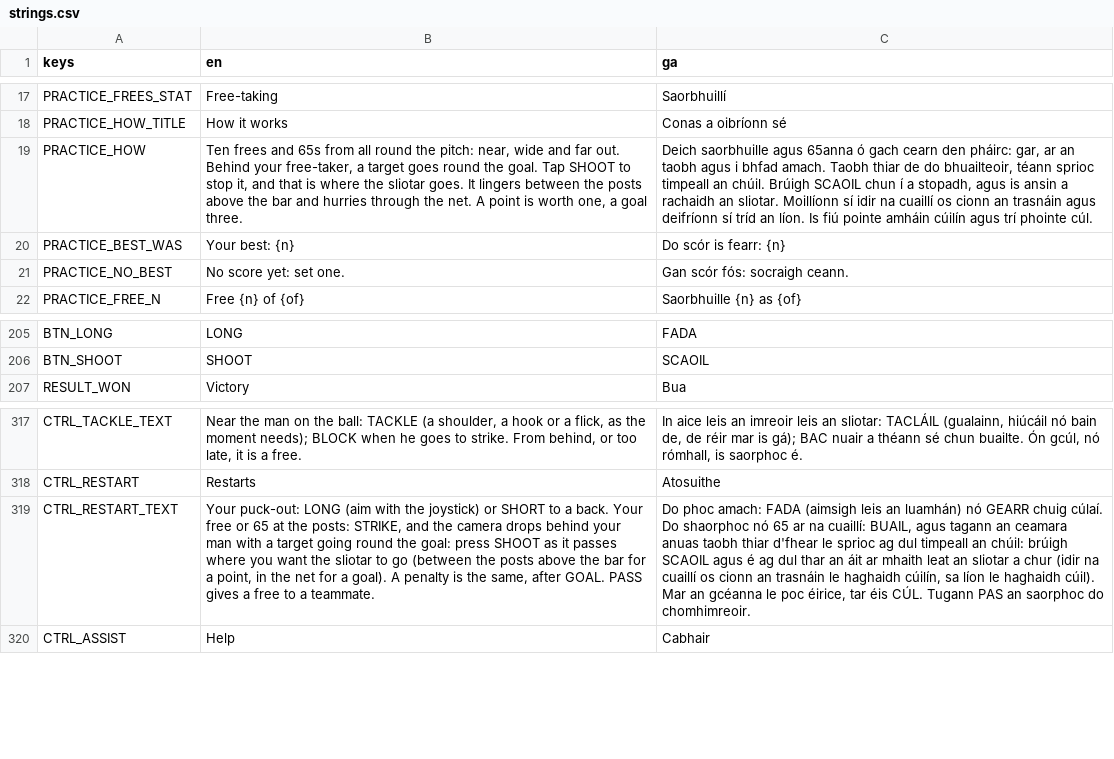
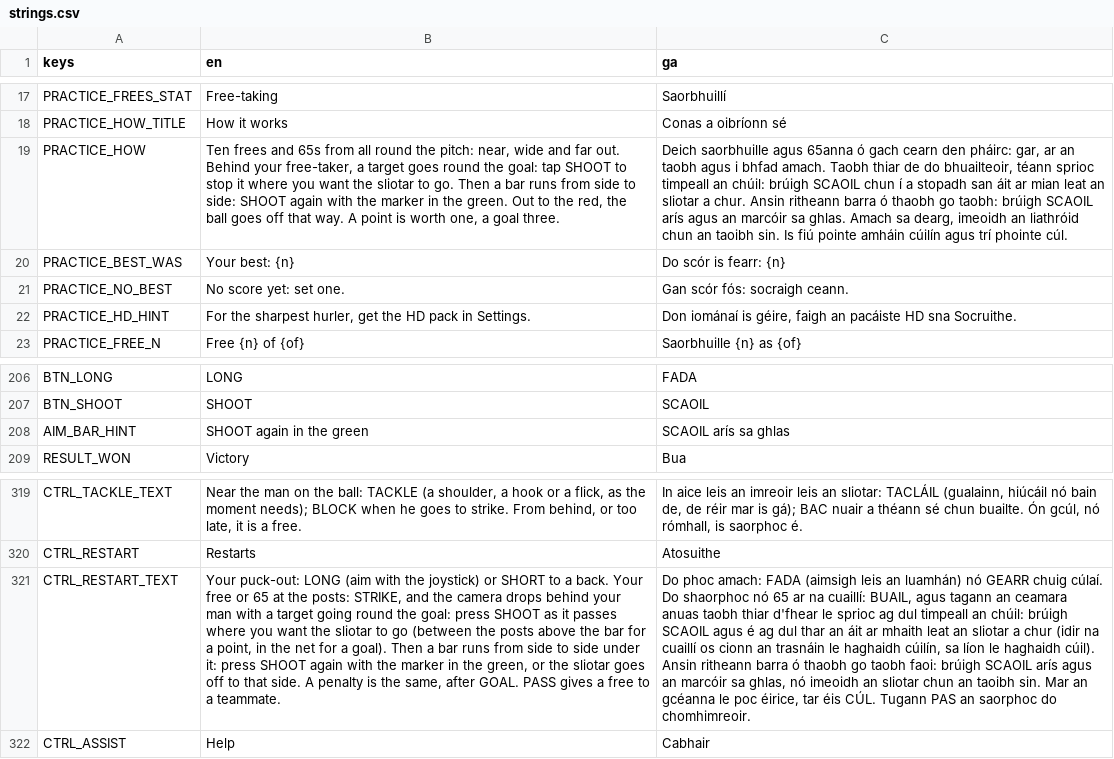
Before and after one commit to joshnason8-lab/ghost-kit-pages, a CSV file: hurling-game/i18n/strings.csv, drawn as a sheet; only a part is shown, gaps mark what is left out; addresses are those after the commit; the diff names each change by its address in the sheet, - before the commit and + after, or states it on an @@ line.

```diff
--- a/hurling-game/i18n/strings.csv
+++ b/hurling-game/i18n/strings.csv
-B19 (en): …round the goal. Tap SHOOT to stop it, and that is where the sliotar goes. It lingers between the posts above the bar and hurries through the net. A point…
+B19 (en): …round the goal: tap SHOOT to stop it where you want the sliotar to go. Then a bar runs from side to side: SHOOT again with the marker in the green. Out to the red, the ball goes off that way. A point…
-C19 (ga): …timpeall an chúil. Brúigh SCAOIL chun í a stopadh, agus is ansin a rachaidh an sliotar. Moillíonn sí idir na cuaillí os cionn an trasnáin agus deifríonn sí tríd an líon. Is fiú…
+C19 (ga): …timpeall an chúil: brúigh SCAOIL chun í a stopadh san áit ar mian leat an sliotar a chur. Ansin ritheann barra ó thaobh go taobh: brúigh SCAOIL arís agus an marcóir sa ghlas. Amach sa dearg, imeoidh an liathróid chun an taoibh sin. Is fiú…
+row 22: PRACTICE_HD_HINT | For the sharpest hurler, get the HD pack in Settings. | Don iománaí is géire, faigh an pacáiste HD sna Socruithe.
+row 208: AIM_BAR_HINT | SHOOT again in the green | SCAOIL arís sa ghlas
-B321 (en): …a goal). A penalty…
+B321 (en): …a goal). Then a bar runs from side to side under it: press SHOOT again with the marker in the green, or the sliotar goes off to that side. A penalty…
-C321 (ga): …haghaidh cúil). Mar an…
+C321 (ga): …haghaidh cúil). Ansin ritheann barra ó thaobh go taobh faoi: brúigh SCAOIL arís agus an marcóir sa ghlas, nó imeoidh an sliotar chun an taoibh sin. Mar an…
```
Also changed, not shown: 18 other files.
